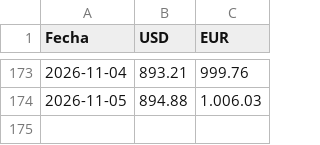
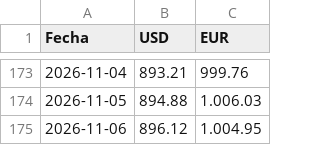
Before and after one commit to Abrahanq/bcv-price, a CSV file: prices.csv, drawn as a sheet; only a part is shown, gaps mark what is left out; the diff names each change by its address in the sheet, - before the commit and + after, or states it on an @@ line.

```diff
--- a/prices.csv
+++ b/prices.csv
+row 175: 2026-11-06 | 896.12 | 1.004.95
```
